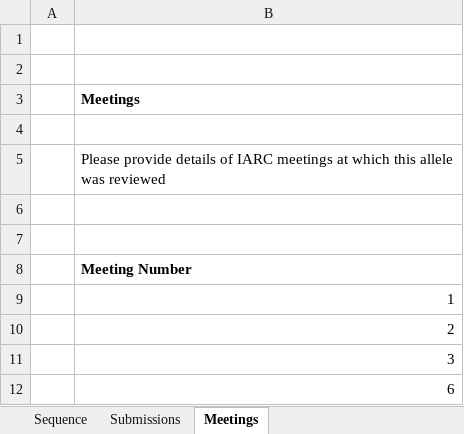
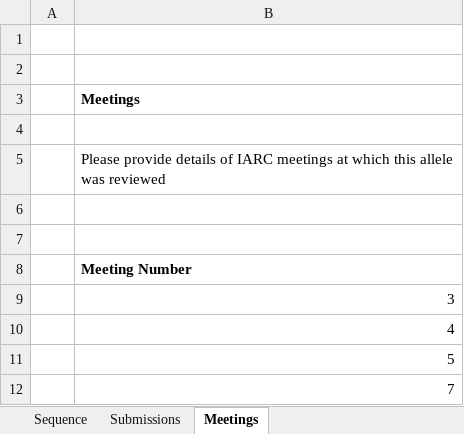
Before and after one commit to williamdlees/gldb-website, an Excel workbook: build/static/sequences/inferred_sequence_2.xlsx, sheet Meetings, drawn as a sheet; values as stored, in another font and other column widths than the file's, no borders; removed rows and columns are numbered as before the commit, all else as after; the diff names each change by its address in the sheet, - before the commit and + after, or states it on an @@ line.

```diff
--- a/build/static/sequences/inferred_sequence_2.xlsx (sheet Meetings)
+++ b/build/static/sequences/inferred_sequence_2.xlsx (sheet Meetings)
-row 9:  | 1
-row 10:  | 2
-B10: 6
+B10: 4
+row 11:  | 5
+row 12:  | 7
```
Also changed, not shown: sheet Sequence, build/static/sequences/inferred_sequence_1.xlsx, build/static/submissions/iarc_submission_1.xlsx, 13 other files.
